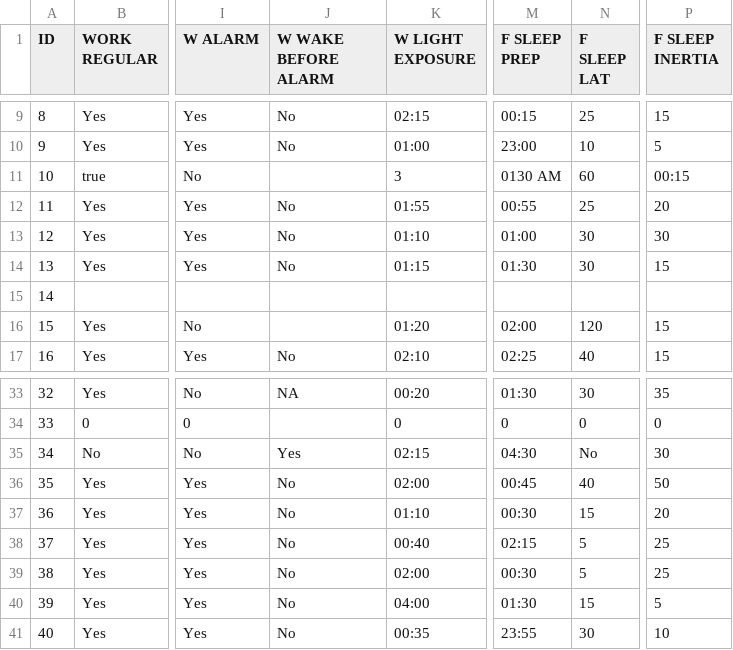
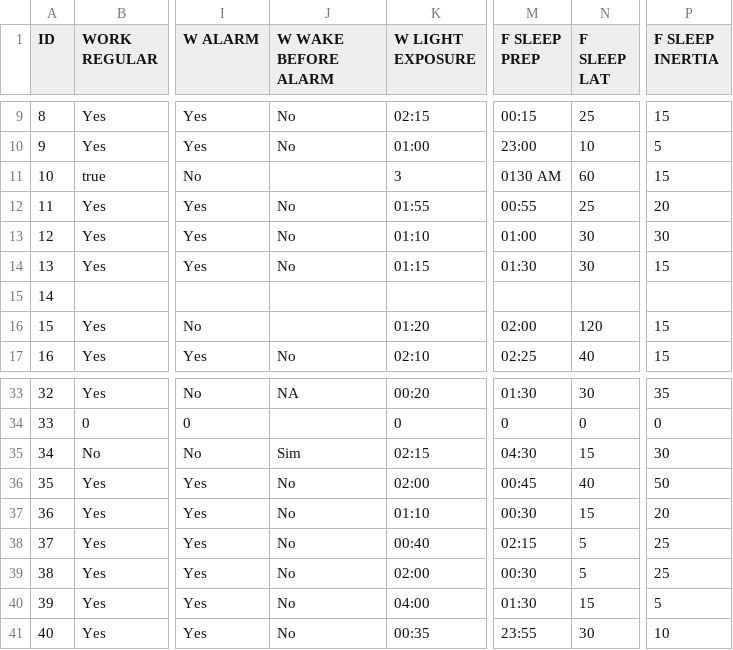
Before and after one commit to ropensci/mctq, a CSV file: inst/extdata/std_mctq.csv, drawn as a sheet; only a part is shown, gaps mark what is left out; the diff names each change by its address in the sheet, - before the commit and + after, or states it on an @@ line.

Commit message:
Add shift_mctq.R

```diff
--- a/inst/extdata/std_mctq.csv
+++ b/inst/extdata/std_mctq.csv
-P11 (F SLEEP INERTIA): 00:15
+P11 (F SLEEP INERTIA): 15
-J35 (W WAKE BEFORE ALARM): Yes
+J35 (W WAKE BEFORE ALARM): Sim
-N35 (F SLEEP LAT): No
+N35 (F SLEEP LAT): 15
```
Also changed, not shown: 22 other files.
